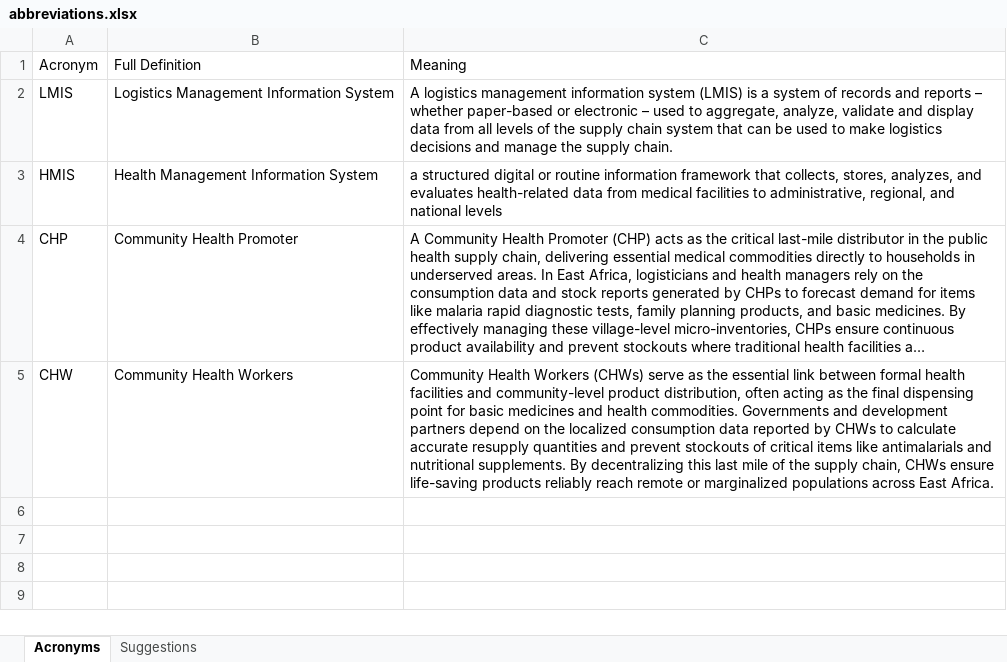
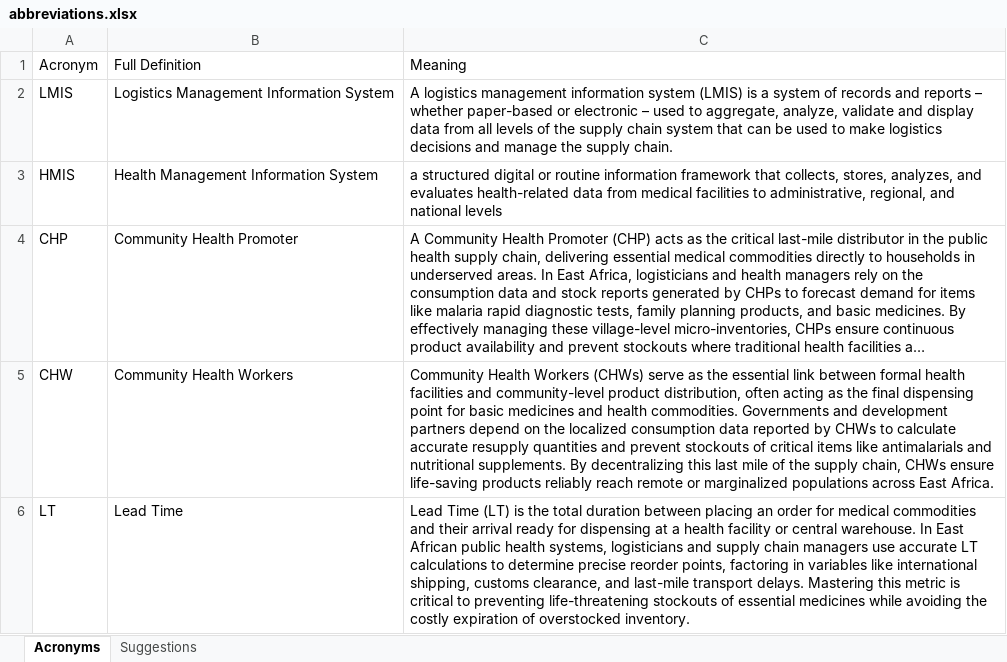
Before and after one commit to njuguna378/supply-chain-abbreviations, an Excel workbook: data/abbreviations.xlsx, sheet Acronyms, drawn as a sheet; long unchanged cells end in …; values as stored, in another font and other column widths than the file's, no borders; the diff names each change by its address in the sheet, - before the commit and + after, or states it on an @@ line.

Commit message:
Update abbreviation workbook

```diff
--- a/data/abbreviations.xlsx (sheet Acronyms)
+++ b/data/abbreviations.xlsx (sheet Acronyms)
+row 6: LT | Lead Time | Lead Time (LT) is the total duration between placing an order for medical commodities and their arrival ready for dispensing at a health facility or central warehouse. In East African public health systems, logisticians and supply chain managers use accurate LT calculations to determine precise reorder points, factoring in variables like international shipping, customs clearance, and last-mile transport delays. Mastering this metric is critical to preventing life-threatening stockouts of essential medicines while avoiding the costly expiration of overstocked inventory.
```
